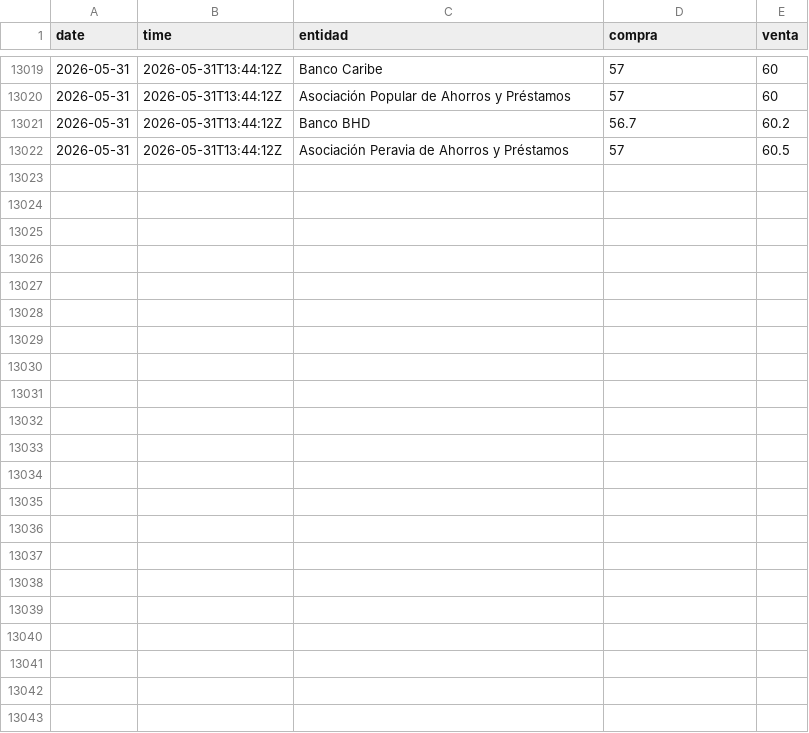
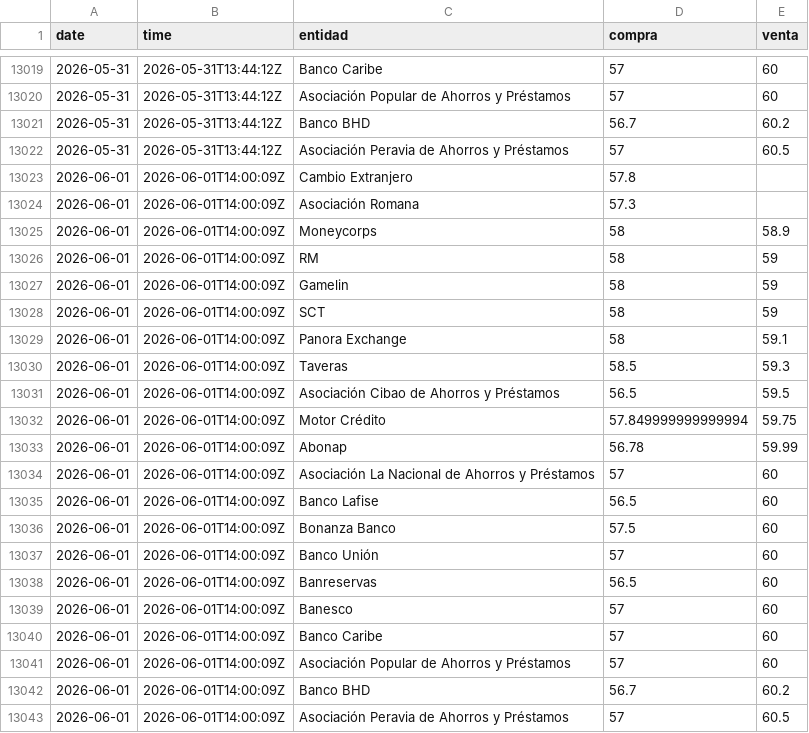
Before and after one commit to albertrosa96/webscraping-tc, a CSV file: data/infodolar/_historico_infodolar.csv, drawn as a sheet; only a part is shown, gaps mark what is left out.

```diff
--- a/data/infodolar/_historico_infodolar.csv
+++ b/data/infodolar/_historico_infodolar.csv
@@ -13022 +13022,22 @@ date,time,entidad,compra,venta
 2026-05-31,2026-05-31T13:44:12Z,Asociación Peravia de Ahorros y Préstamos,57,60.5
+2026-06-01,2026-06-01T14:00:09Z,Cambio Extranjero,57.8,
+2026-06-01,2026-06-01T14:00:09Z,Asociación Romana,57.3,
+2026-06-01,2026-06-01T14:00:09Z,Moneycorps,58,58.9
+2026-06-01,2026-06-01T14:00:09Z,RM,58,59
+2026-06-01,2026-06-01T14:00:09Z,Gamelin,58,59
+2026-06-01,2026-06-01T14:00:09Z,SCT,58,59
+2026-06-01,2026-06-01T14:00:09Z,Panora Exchange,58,59.1
+2026-06-01,2026-06-01T14:00:09Z,Taveras,58.5,59.3
+2026-06-01,2026-06-01T14:00:09Z,Asociación Cibao de Ahorros y Préstamos,56.5,59.5
+2026-06-01,2026-06-01T14:00:09Z,Motor Crédito,57.849999999999994,59.75
+2026-06-01,2026-06-01T14:00:09Z,Abonap,56.78,59.99
+2026-06-01,2026-06-01T14:00:09Z,Asociación La Nacional de Ahorros y Préstamos,57,60
+2026-06-01,2026-06-01T14:00:09Z,Banco Lafise,56.5,60
+2026-06-01,2026-06-01T14:00:09Z,Bonanza Banco,57.5,60
+2026-06-01,2026-06-01T14:00:09Z,Banco Unión,57,60
+2026-06-01,2026-06-01T14:00:09Z,Banreservas,56.5,60
+2026-06-01,2026-06-01T14:00:09Z,Banesco,57,60
+2026-06-01,2026-06-01T14:00:09Z,Banco Caribe,57,60
+2026-06-01,2026-06-01T14:00:09Z,Asociación Popular de Ahorros y Préstamos,57,60
+2026-06-01,2026-06-01T14:00:09Z,Banco BHD,56.7,60.2
+2026-06-01,2026-06-01T14:00:09Z,Asociación Peravia de Ahorros y Préstamos,57,60.5
```
Also changed, not shown: data/from_banks/_historico_from_banks.csv, 8 other files.
